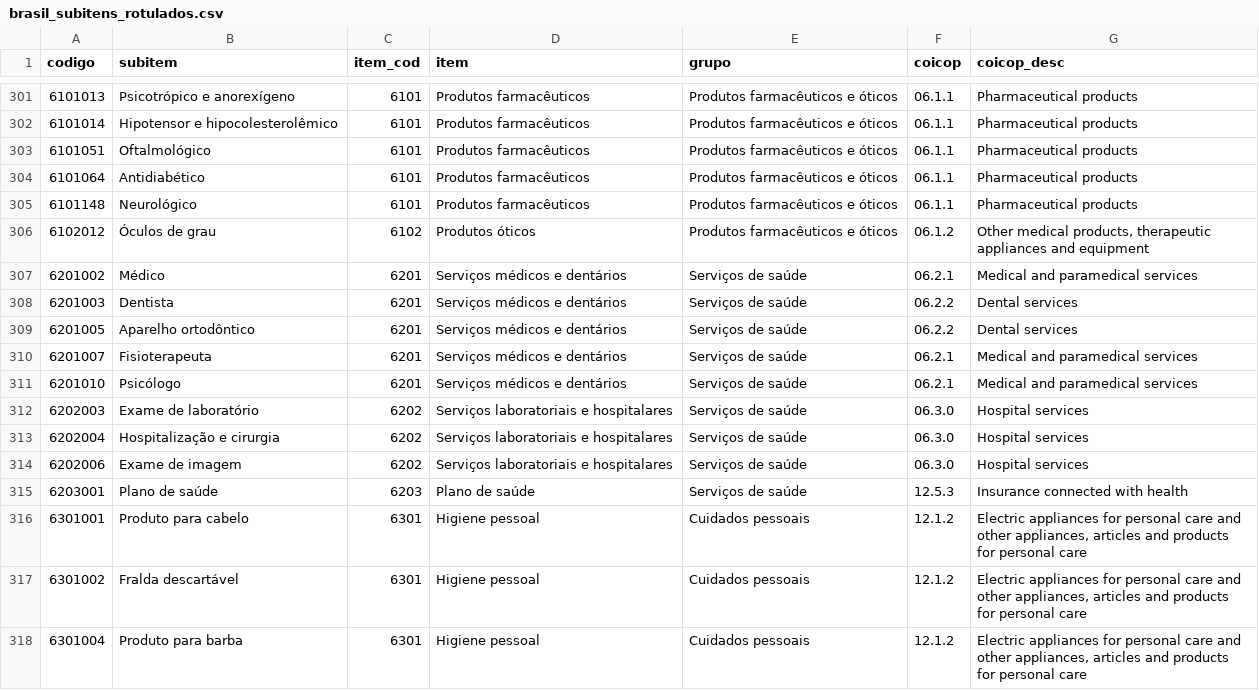
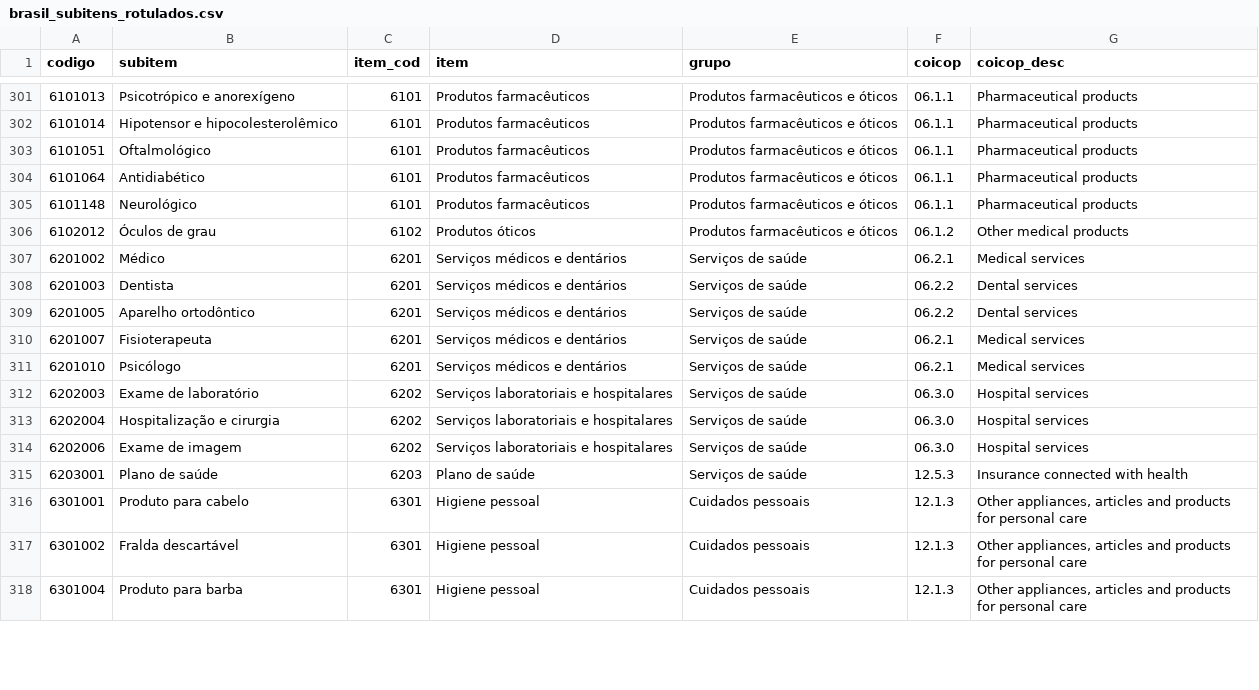
Before and after one commit to mbsalazar/analise_ipca_python, a CSV file: coicop_ml/brasil_subitens_rotulados.csv, drawn as a sheet; only a part is shown, gaps mark what is left out; the diff covers the shown part only.

```diff
--- a/coicop_ml/brasil_subitens_rotulados.csv
+++ b/coicop_ml/brasil_subitens_rotulados.csv
@@ -305,8 +305,8 @@ codigo,subitem,item_cod,item,grupo,coicop,coicop_desc
 6101148,Neurológico,6101,Produtos farmacêuticos,Produtos farmacêuticos e óticos,06.1.1,Pharmaceutical products
-6102012,Óculos de grau,6102,Produtos óticos,Produtos farmacêuticos e óticos,06.1.2,"Other medical products, therapeutic appliances and equipment"
-6201002,Médico,6201,Serviços médicos e dentários,Serviços de saúde,06.2.1,Medical and paramedical services
+6102012,Óculos de grau,6102,Produtos óticos,Produtos farmacêuticos e óticos,06.1.2,Other medical products
+6201002,Médico,6201,Serviços médicos e dentários,Serviços de saúde,06.2.1,Medical services
 6201003,Dentista,6201,Serviços médicos e dentários,Serviços de saúde,06.2.2,Dental services
 6201005,Aparelho ortodôntico,6201,Serviços médicos e dentários,Serviços de saúde,06.2.2,Dental services
-6201007,Fisioterapeuta,6201,Serviços médicos e dentários,Serviços de saúde,06.2.1,Medical and paramedical services
-6201010,Psicólogo,6201,Serviços médicos e dentários,Serviços de saúde,06.2.1,Medical and paramedical services
+6201007,Fisioterapeuta,6201,Serviços médicos e dentários,Serviços de saúde,06.2.1,Medical services
+6201010,Psicólogo,6201,Serviços médicos e dentários,Serviços de saúde,06.2.1,Medical services
 6202003,Exame de laboratório,6202,Serviços laboratoriais e hospitalares,Serviços de saúde,06.3.0,Hospital services
@@ -315,4 +315,4 @@ codigo,subitem,item_cod,item,grupo,coicop,coicop_desc
 6203001,Plano de saúde,6203,Plano de saúde,Serviços de saúde,12.5.3,Insurance connected with health
-6301001,Produto para cabelo,6301,Higiene pessoal,Cuidados pessoais,12.1.2,"Electric appliances for personal care and other appliances, articles and products for personal care"
-6301002,Fralda descartável,6301,Higiene pessoal,Cuidados pessoais,12.1.2,"Electric appliances for personal care and other appliances, articles and products for personal care"
-6301004,Produto para barba,6301,Higiene pessoal,Cuidados pessoais,12.1.2,"Electric appliances for personal care and other appliances, articles and products for personal care"
+6301001,Produto para cabelo,6301,Higiene pessoal,Cuidados pessoais,12.1.3,"Other appliances, articles and products for personal care"
+6301002,Fralda descartável,6301,Higiene pessoal,Cuidados pessoais,12.1.3,"Other appliances, articles and products for personal care"
+6301004,Produto para barba,6301,Higiene pessoal,Cuidados pessoais,12.1.3,"Other appliances, articles and products for personal care"
```
Also changed, not shown: 127 edited cells elsewhere in this file, coicop_ml/gabarito_paises.csv, harmonizacao/mapeamentos/BRA.csv, 2 other files.
